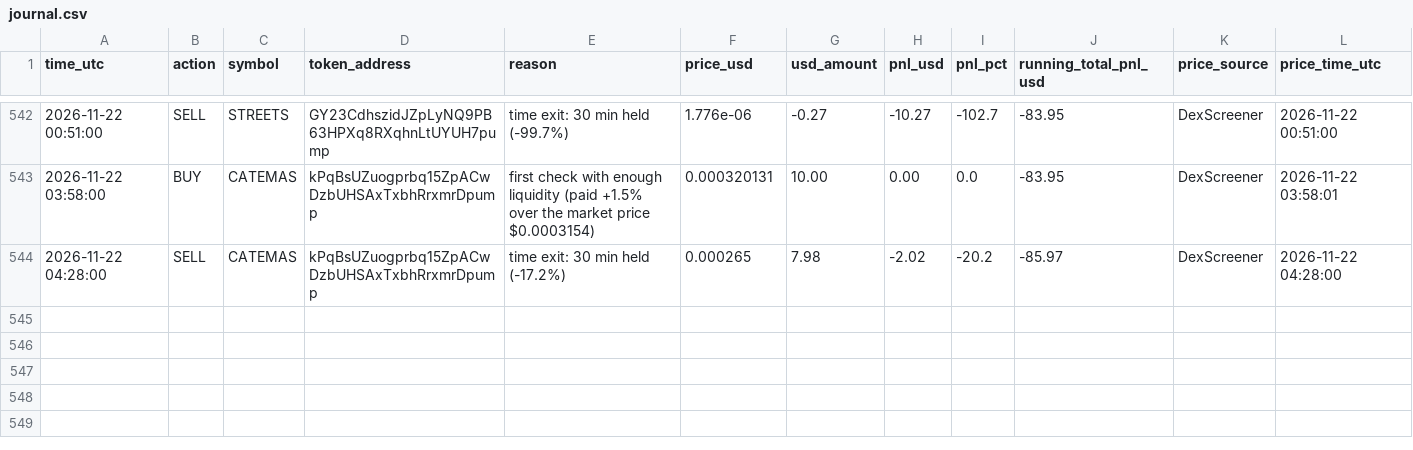
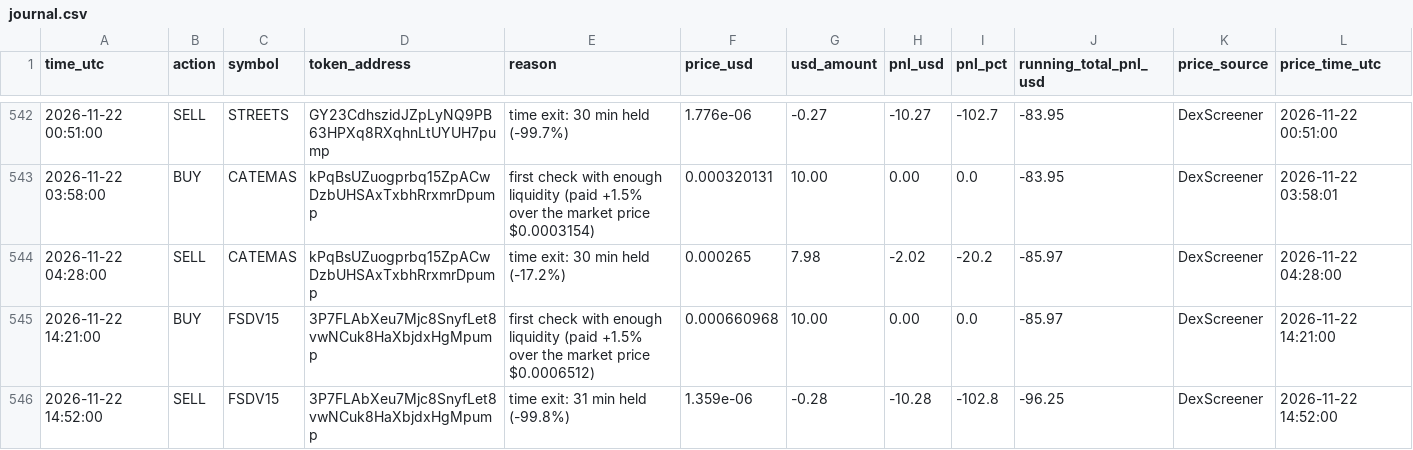
Before and after one commit to Asayed36/trading-bot, a CSV file: data/main-1min/liquid/l1/journal.csv, drawn as a sheet; only a part is shown, gaps mark what is left out; the diff names each change by its address in the sheet, - before the commit and + after, or states it on an @@ line.

```diff
--- a/data/main-1min/liquid/l1/journal.csv
+++ b/data/main-1min/liquid/l1/journal.csv
+row 545: 2026-11-22 14:21:00 | BUY | FSDV15 | 3P7FLAbXeu7Mjc8SnyfLet8vwNCuk8HaXbjdxHgMpump | first check with enough liquidity (paid +1.5% over the market price $0.0006512) | 0.000660968 | 10.00 | 0.00 | 0.0 | -85.97 | DexScreener | 2026-11-22 14:21:00
+row 546: 2026-11-22 14:52:00 | SELL | FSDV15 | 3P7FLAbXeu7Mjc8SnyfLet8vwNCuk8HaXbjdxHgMpump | time exit: 31 min held (-99.8%) | 1.359e-06 | -0.28 | -10.28 | -102.8 | -96.25 | DexScreener | 2026-11-22 14:52:00
```
Also changed, not shown: data/main-1min/liquid/l1/entries.csv, data/main-1min/liquid/l3/journal.csv, 31 other files.
